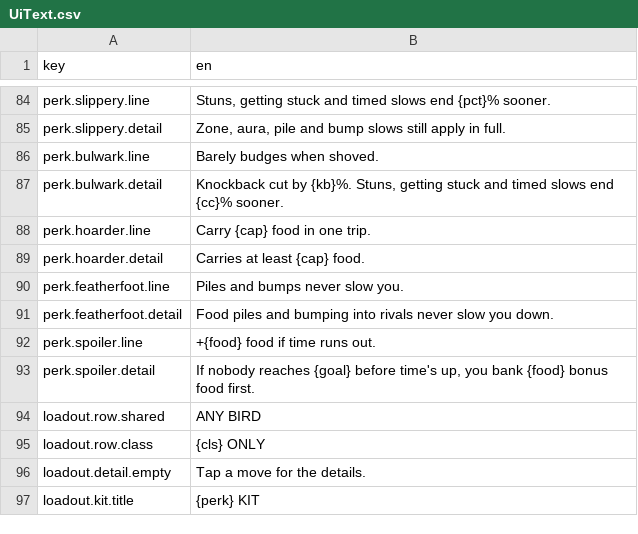
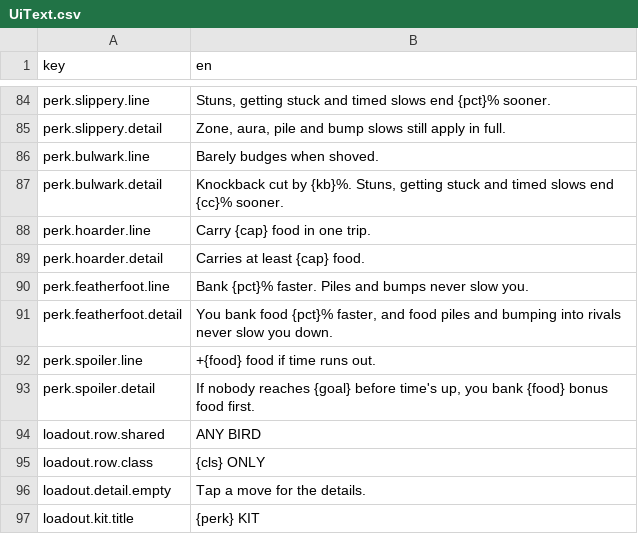
Before and after one commit to mtejedorg/CluckWars, a CSV file: Assets/_Game/Resources/Text/UiText.csv, drawn as a sheet; only a part is shown, gaps mark what is left out.

```diff
--- a/Assets/_Game/Resources/Text/UiText.csv
+++ b/Assets/_Game/Resources/Text/UiText.csv
@@ -89,4 +89,4 @@ perk.hoarder.line,Carry {cap} food in one trip.
 perk.hoarder.detail,Carries at least {cap} food.
-perk.featherfoot.line,Piles and bumps never slow you.
-perk.featherfoot.detail,Food piles and bumping into rivals never slow you down.
+perk.featherfoot.line,Bank {pct}% faster. Piles and bumps never slow you.
+perk.featherfoot.detail,"You bank food {pct}% faster, and food piles and bumping into rivals never slow you down."
 perk.spoiler.line,+{food} food if time runs out.
```
Also changed, not shown: 11 other files.
